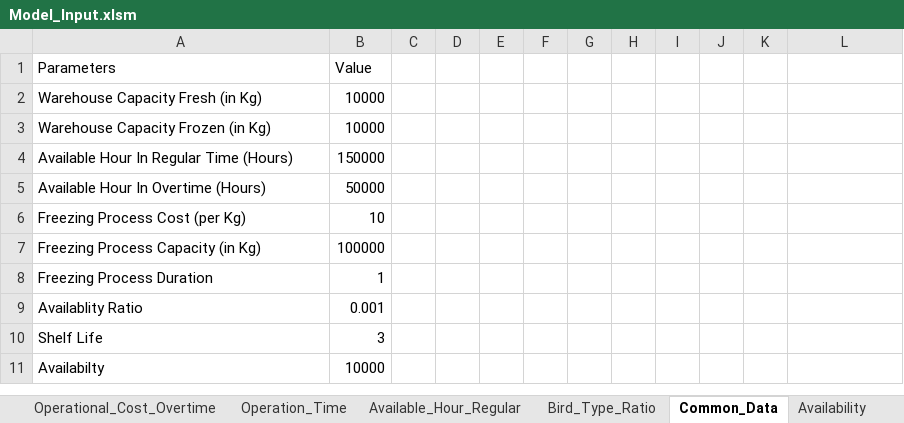
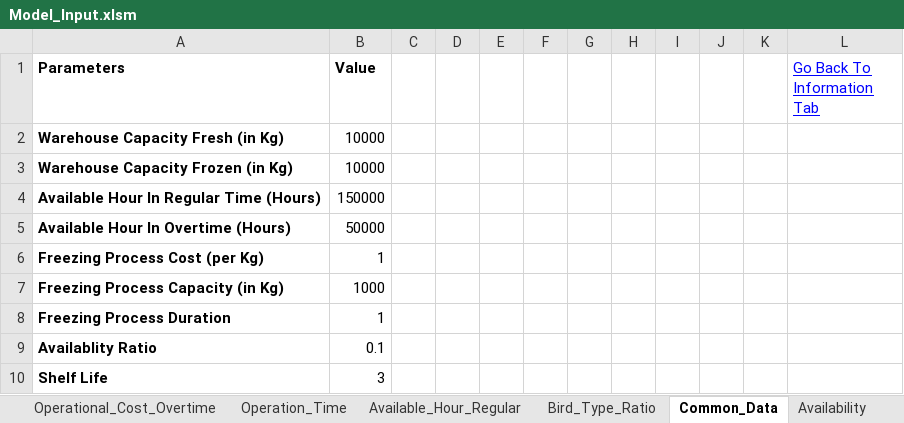
Before and after one commit to mohit-mhjn/byproduct_inventory_opt, an Excel workbook: PP_Model/Model_Input.xlsm, sheet Common_Data, drawn as a sheet; values as stored, in another font and other column widths than the file's, no borders; the diff names each change by its address in the sheet, - before the commit and + after, or states it on an @@ line.

```diff
--- a/PP_Model/Model_Input.xlsm (sheet Common_Data)
+++ b/PP_Model/Model_Input.xlsm (sheet Common_Data)
-A1:B1 bold: off
+A1:B1 bold: on
-L1: (empty)
+L1: Go Back To Information Tab
-A2:A10 bold: off
+A2:A10 bold: on
-B6 (Value): 10
+B6 (Value): 1
-B7 (Value): 100000
+B7 (Value): 1000
-B9 (Value): 0.001
+B9 (Value): 0.1
-row 11: Availabilty | 10000
```
Also changed, not shown: sheet Penalty_Fresh, sheet Penalty_Frozen, sheet Demand_Fresh, sheet Availability, sheet Initial_Inventory, sheet Bird_Type_Ratio, 12 more sheets, other sheet tabs, charts or pictures, 16 other files.
